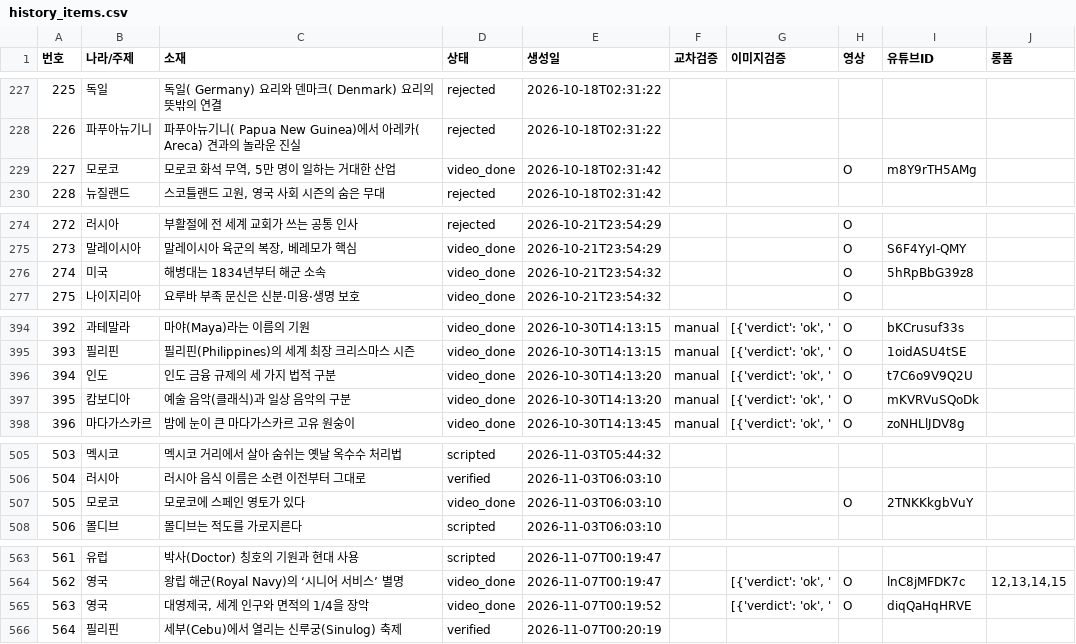
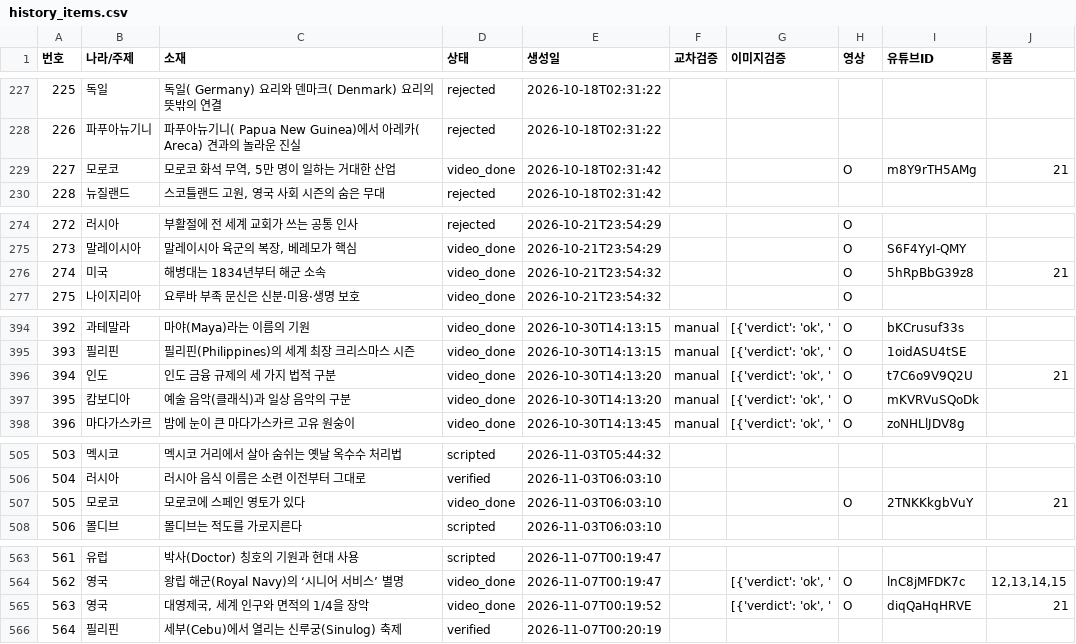
Before and after one commit to gonmau/shorts, a CSV file: history_items.csv, drawn as a sheet; only a part is shown, gaps mark what is left out; the diff covers the shown part only.

Commit message:
chore: run history [skip ci]

```diff
--- a/history_items.csv
+++ b/history_items.csv
@@ -228,3 +228,3 @@
 226,파푸아뉴기니,파푸아뉴기니( Papua New Guinea)에서 아레카( Areca) 견과의 놀라운 진실,rejected,2026-10-18T02:31:22,,,,,
-227,모로코,"모로코 화석 무역, 5만 명이 일하는 거대한 산업",video_done,2026-10-18T02:31:42,,,O,m8Y9rTH5AMg,
+227,모로코,"모로코 화석 무역, 5만 명이 일하는 거대한 산업",video_done,2026-10-18T02:31:42,,,O,m8Y9rTH5AMg,21
 228,뉴질랜드,"스코틀랜드 고원, 영국 사회 시즌의 숨은 무대",rejected,2026-10-18T02:31:42,,,,,
@@ -275,3 +275,3 @@
 273,말레이시아,"말레이시아 육군의 복장, 베레모가 핵심",video_done,2026-10-21T23:54:29,,,O,S6F4YyI-QMY,
-274,미국,해병대는 1834년부터 해군 소속,video_done,2026-10-21T23:54:32,,,O,5hRpBbG39z8,
+274,미국,해병대는 1834년부터 해군 소속,video_done,2026-10-21T23:54:32,,,O,5hRpBbG39z8,21
 275,나이지리아,요루바 부족 문신은 신분·미용·생명 보호,video_done,2026-10-21T23:54:32,,,O,,
@@ -395,3 +395,3 @@
 393,필리핀,필리핀(Philippines)의 세계 최장 크리스마스 시즌,video_done,2026-10-30T14:13:15,manual,"[{'verdict': 'ok', '",O,1oidASU4tSE,
-394,인도,인도 금융 규제의 세 가지 법적 구분,video_done,2026-10-30T14:13:20,manual,"[{'verdict': 'ok', '",O,t7C6o9V9Q2U,
+394,인도,인도 금융 규제의 세 가지 법적 구분,video_done,2026-10-30T14:13:20,manual,"[{'verdict': 'ok', '",O,t7C6o9V9Q2U,21
 395,캄보디아,예술 음악(클래식)과 일상 음악의 구분,video_done,2026-10-30T14:13:20,manual,"[{'verdict': 'ok', '",O,mKVRVuSQoDk,
@@ -506,3 +506,3 @@
 504,러시아,러시아 음식 이름은 소련 이전부터 그대로,verified,2026-11-03T06:03:10,,,,,
-505,모로코,모로코에 스페인 영토가 있다,video_done,2026-11-03T06:03:10,,,O,2TNKKkgbVuY,
+505,모로코,모로코에 스페인 영토가 있다,video_done,2026-11-03T06:03:10,,,O,2TNKKkgbVuY,21
 506,몰디브,몰디브는 적도를 가로지른다,scripted,2026-11-03T06:03:10,,,,,
@@ -564,3 +564,3 @@
 562,영국,왕립 해군(Royal Navy)의 ‘시니어 서비스’ 별명,video_done,2026-11-07T00:19:47,,"[{'verdict': 'ok', '",O,lnC8jMFDK7c,"12,13,14,15"
-563,영국,"대영제국, 세계 인구와 면적의 1/4을 장악",video_done,2026-11-07T00:19:52,,"[{'verdict': 'ok', '",O,diqQaHqHRVE,
+563,영국,"대영제국, 세계 인구와 면적의 1/4을 장악",video_done,2026-11-07T00:19:52,,"[{'verdict': 'ok', '",O,diqQaHqHRVE,21
 564,필리핀,세부(Cebu)에서 열리는 신루궁(Sinulog) 축제,verified,2026-11-07T00:20:19,,,,,
```
Also changed, not shown: 2 edited cells elsewhere in this file, 2 other files.
